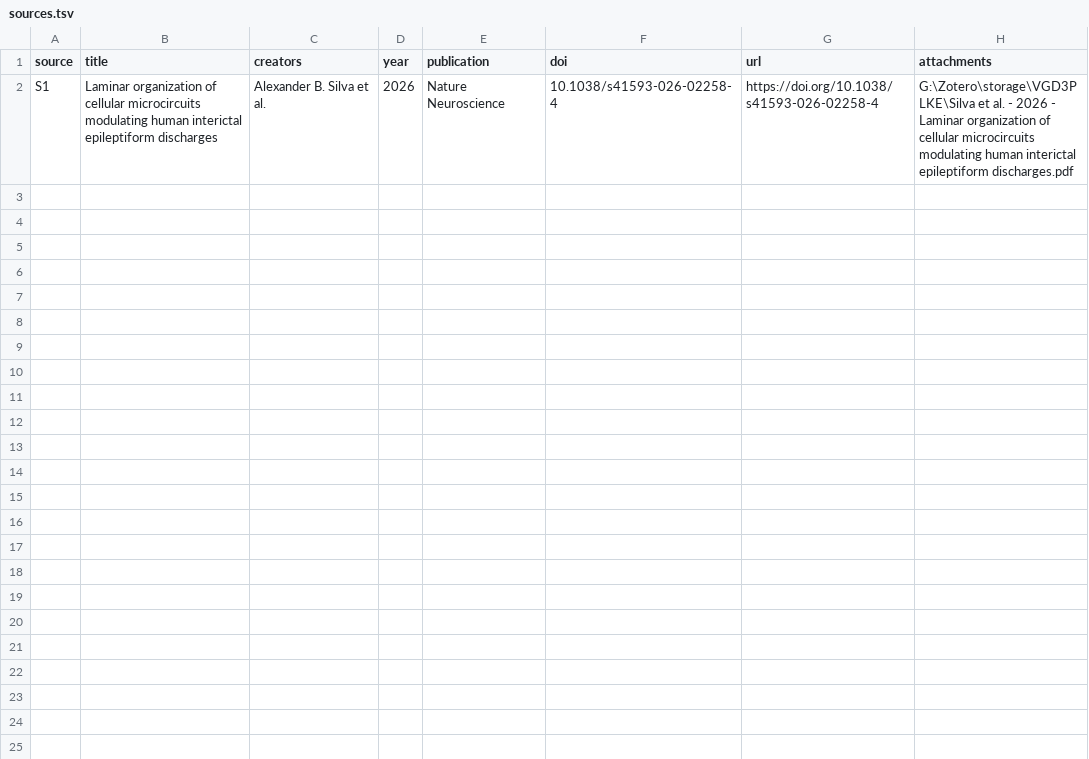
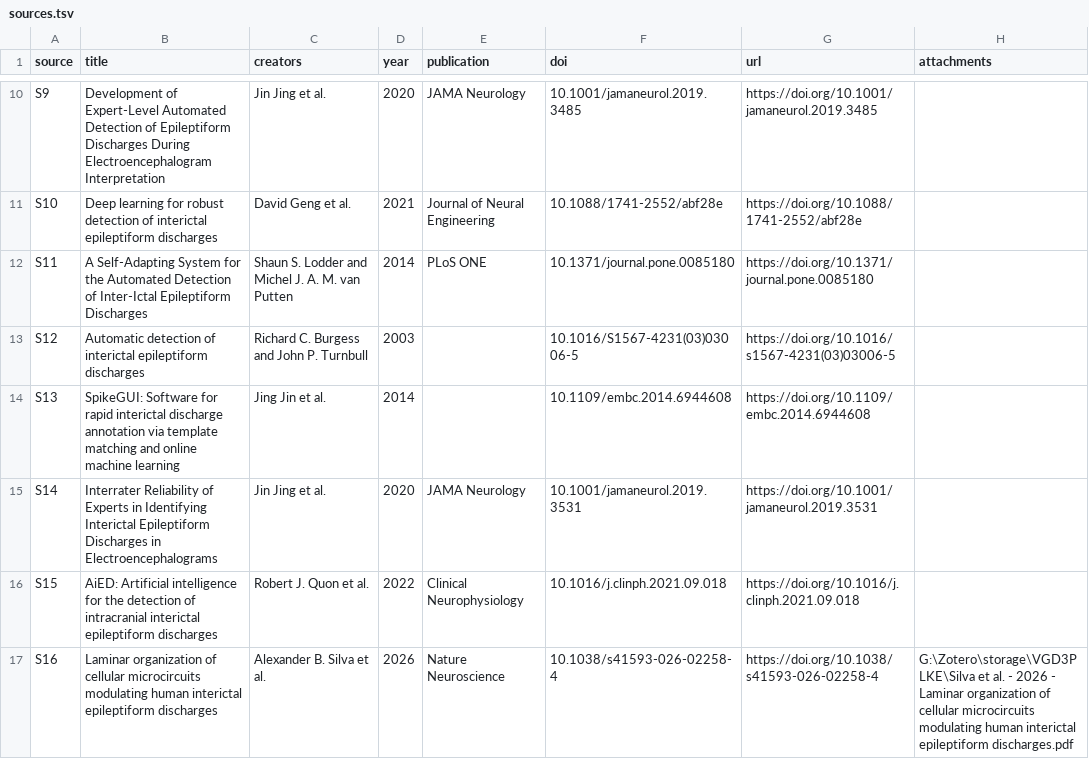
Before and after one commit to zququ/zququ.github.io, a TSV file: tmp_zotero_seeg_ied_detection_review/sources.tsv, drawn as a sheet; only a part is shown, gaps mark what is left out; the diff covers the shown part only.

Commit message:
Publish IED review and Zotero sources

```diff
--- a/tmp_zotero_seeg_ied_detection_review/sources.tsv
+++ b/tmp_zotero_seeg_ied_detection_review/sources.tsv
@@ -2 +10,8 @@ source	title	creators	year	publication	doi	url	attachments
-S1	Laminar organization of cellular microcircuits modulating human interictal epileptiform discharges	Alexander B. Silva et al.	2026	Nature Neuroscience	10.1038/s41593-026-02258-4	https://doi.org/10.1038/s41593-026-02258-4	G:\Zotero\storage\VGD3PLKE\Silva et al. - 2026 - Laminar organization of cellular microcircuits modulating human interictal epileptiform discharges.pdf
+S9	Development of Expert-Level Automated Detection of Epileptiform Discharges During Electroencephalogram Interpretation	Jin Jing et al.	2020	JAMA Neurology	10.1001/jamaneurol.2019.3485	https://doi.org/10.1001/jamaneurol.2019.3485	
+S10	Deep learning for robust detection of interictal epileptiform discharges	David Geng et al.	2021	Journal of Neural Engineering	10.1088/1741-2552/abf28e	https://doi.org/10.1088/1741-2552/abf28e	
+S11	A Self-Adapting System for the Automated Detection of Inter-Ictal Epileptiform Discharges	Shaun S. Lodder and Michel J. A. M. van Putten	2014	PLoS ONE	10.1371/journal.pone.0085180	https://doi.org/10.1371/journal.pone.0085180	
+S12	Automatic detection of interictal epileptiform discharges	Richard C. Burgess and John P. Turnbull	2003		10.1016/S1567-4231(03)03006-5	https://doi.org/10.1016/s1567-4231(03)03006-5	
+S13	SpikeGUI: Software for rapid interictal discharge annotation via template matching and online machine learning	Jing Jin et al.	2014		10.1109/embc.2014.6944608	https://doi.org/10.1109/embc.2014.6944608	
+S14	Interrater Reliability of Experts in Identifying Interictal Epileptiform Discharges in Electroencephalograms	Jin Jing et al.	2020	JAMA Neurology	10.1001/jamaneurol.2019.3531	https://doi.org/10.1001/jamaneurol.2019.3531	
+S15	AiED: Artificial intelligence for the detection of intracranial interictal epileptiform discharges	Robert J. Quon et al.	2022	Clinical Neurophysiology	10.1016/j.clinph.2021.09.018	https://doi.org/10.1016/j.clinph.2021.09.018	
+S16	Laminar organization of cellular microcircuits modulating human interictal epileptiform discharges	Alexander B. Silva et al.	2026	Nature Neuroscience	10.1038/s41593-026-02258-4	https://doi.org/10.1038/s41593-026-02258-4	G:\Zotero\storage\VGD3PLKE\Silva et al. - 2026 - Laminar organization of cellular microcircuits modulating human interictal epileptiform discharges.pdf
```
Also changed, not shown: 8 added rows elsewhere in this file, 5 other files.
